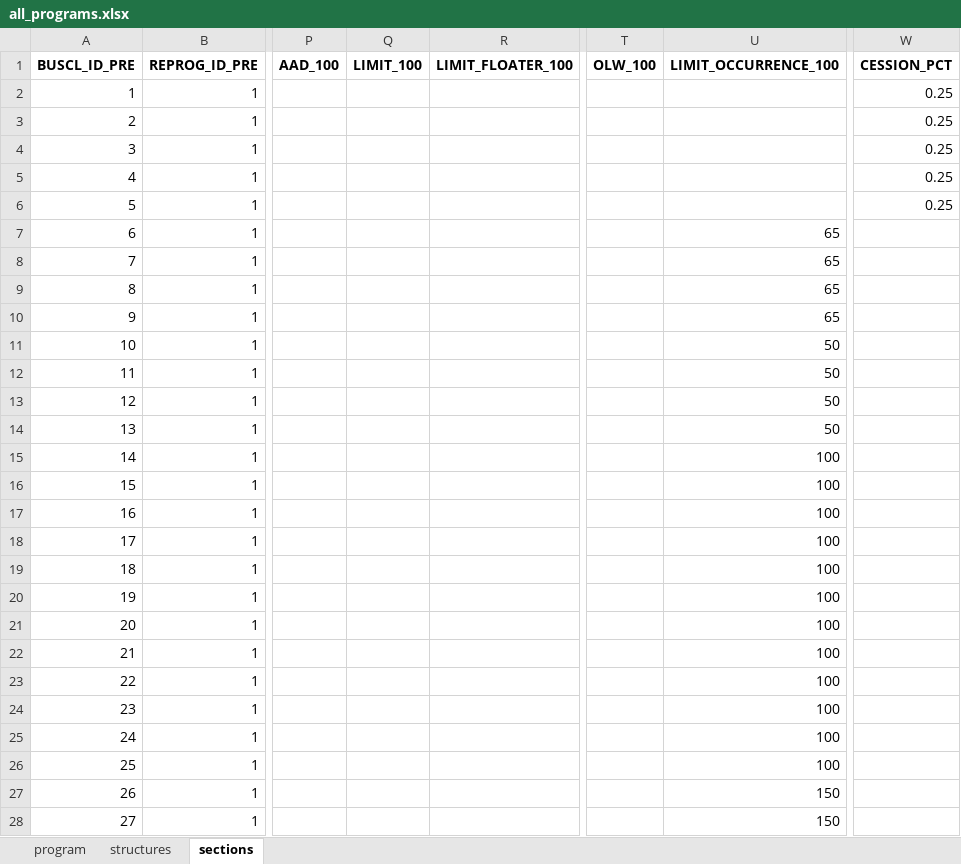
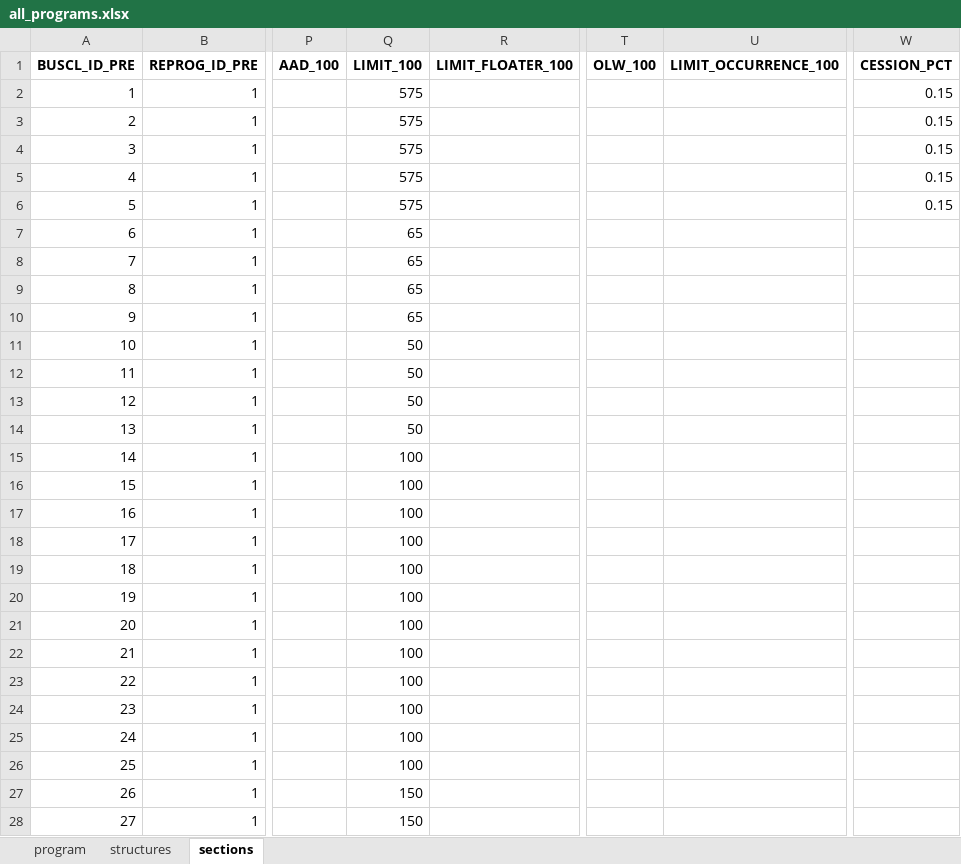
Before and after one commit to abaelde/structure-application, an Excel workbook: examples/programs/all_programs.xlsx, sheet sections, drawn as a sheet; only a part is shown, gaps mark what is left out; values as stored, in another font and other column widths than the file's, no borders; the diff covers the shown part only; the diff names each change by its address in the sheet, - before the commit and + after, or states it on an @@ line.

Commit message:
move to limit100

```diff
--- a/examples/programs/all_programs.xlsx (sheet sections)
+++ b/examples/programs/all_programs.xlsx (sheet sections)
-Q2:Q6 (LIMIT_100): (empty)
+Q2:Q6 (LIMIT_100): 575
-W2:W6 (CESSION_PCT): 0.25
+W2:W6 (CESSION_PCT): 0.15
-Q7:Q10 (LIMIT_100): (empty)
+Q7:Q10 (LIMIT_100): 65
-U7:U10 (LIMIT_OCCURRENCE_100): 65
+U7:U10 (LIMIT_OCCURRENCE_100): (empty)
-Q11:Q14 (LIMIT_100): (empty)
+Q11:Q14 (LIMIT_100): 50
-U11:U14 (LIMIT_OCCURRENCE_100): 50
+U11:U14 (LIMIT_OCCURRENCE_100): (empty)
-Q15:Q26 (LIMIT_100): (empty)
+Q15:Q26 (LIMIT_100): 100
-U15:U26 (LIMIT_OCCURRENCE_100): 100
+U15:U26 (LIMIT_OCCURRENCE_100): (empty)
-Q27:Q28 (LIMIT_100): (empty)
+Q27:Q28 (LIMIT_100): 150
-U27:U28 (LIMIT_OCCURRENCE_100): 150
+U27:U28 (LIMIT_OCCURRENCE_100): (empty)
```
Also changed, not shown: 34 edited cells elsewhere in this sheet, examples/programs/aviation_axa_xl_2024.xlsx, examples/programs/aviation_old_republic_2024.xlsx, 12 other files.
